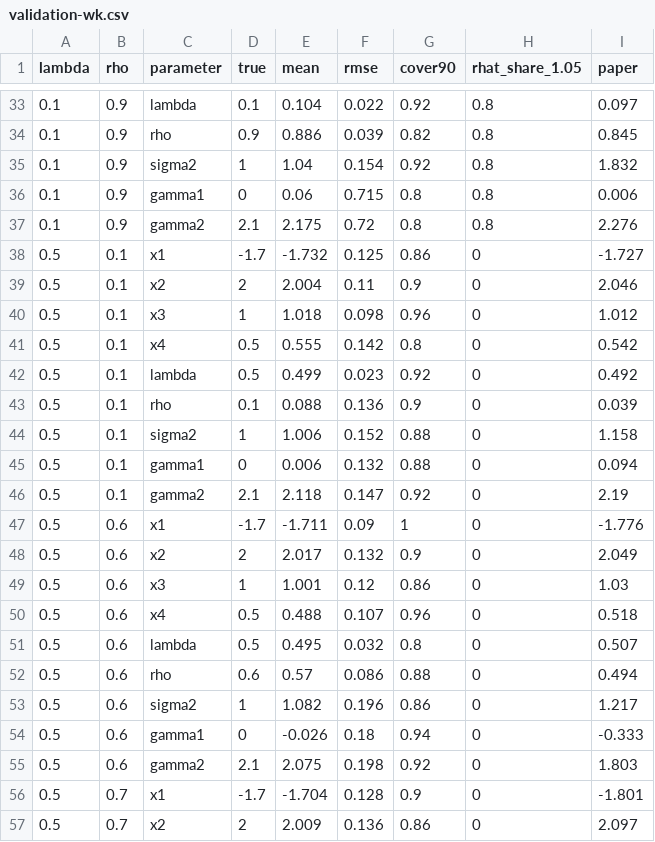
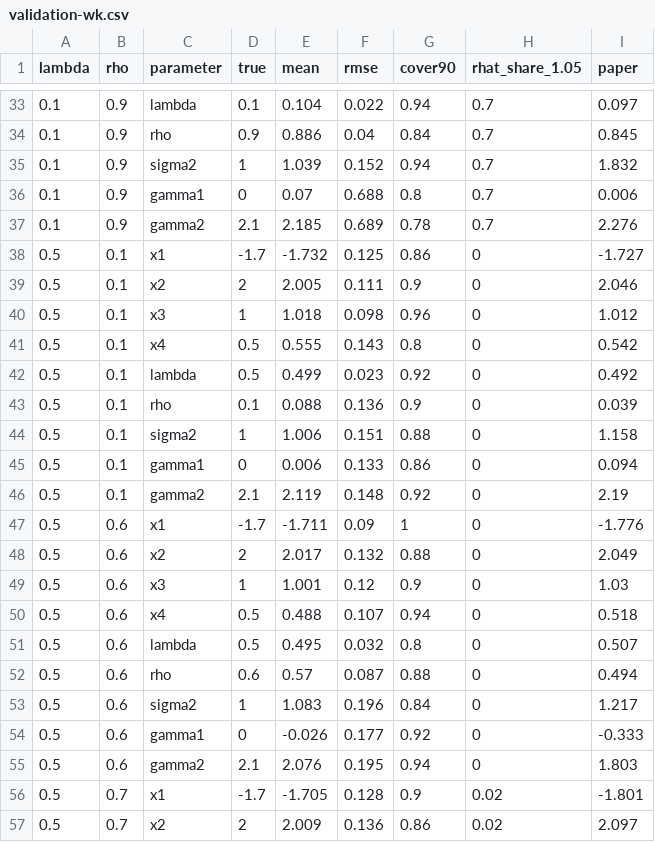
Before and after one commit to gueyenono/panelspatialprobit, a CSV file: vignettes/validation-wk.csv, drawn as a sheet; only a part is shown, gaps mark what is left out; the diff covers the shown part only.

```diff
--- a/vignettes/validation-wk.csv
+++ b/vignettes/validation-wk.csv
@@ -33,25 +33,25 @@
-0.1,0.9,"lambda",0.1,0.104,0.022,0.92,0.8,0.097
-0.1,0.9,"rho",0.9,0.886,0.039,0.82,0.8,0.845
-0.1,0.9,"sigma2",1,1.04,0.154,0.92,0.8,1.832
-0.1,0.9,"gamma1",0,0.06,0.715,0.8,0.8,0.006
-0.1,0.9,"gamma2",2.1,2.175,0.72,0.8,0.8,2.276
+0.1,0.9,"lambda",0.1,0.104,0.022,0.94,0.7,0.097
+0.1,0.9,"rho",0.9,0.886,0.04,0.84,0.7,0.845
+0.1,0.9,"sigma2",1,1.039,0.152,0.94,0.7,1.832
+0.1,0.9,"gamma1",0,0.07,0.688,0.8,0.7,0.006
+0.1,0.9,"gamma2",2.1,2.185,0.689,0.78,0.7,2.276
 0.5,0.1,"x1",-1.7,-1.732,0.125,0.86,0,-1.727
-0.5,0.1,"x2",2,2.004,0.11,0.9,0,2.046
+0.5,0.1,"x2",2,2.005,0.111,0.9,0,2.046
 0.5,0.1,"x3",1,1.018,0.098,0.96,0,1.012
-0.5,0.1,"x4",0.5,0.555,0.142,0.8,0,0.542
+0.5,0.1,"x4",0.5,0.555,0.143,0.8,0,0.542
 0.5,0.1,"lambda",0.5,0.499,0.023,0.92,0,0.492
 0.5,0.1,"rho",0.1,0.088,0.136,0.9,0,0.039
-0.5,0.1,"sigma2",1,1.006,0.152,0.88,0,1.158
-0.5,0.1,"gamma1",0,0.006,0.132,0.88,0,0.094
-0.5,0.1,"gamma2",2.1,2.118,0.147,0.92,0,2.19
+0.5,0.1,"sigma2",1,1.006,0.151,0.88,0,1.158
+0.5,0.1,"gamma1",0,0.006,0.133,0.86,0,0.094
+0.5,0.1,"gamma2",2.1,2.119,0.148,0.92,0,2.19
 0.5,0.6,"x1",-1.7,-1.711,0.09,1,0,-1.776
-0.5,0.6,"x2",2,2.017,0.132,0.9,0,2.049
-0.5,0.6,"x3",1,1.001,0.12,0.86,0,1.03
-0.5,0.6,"x4",0.5,0.488,0.107,0.96,0,0.518
+0.5,0.6,"x2",2,2.017,0.132,0.88,0,2.049
+0.5,0.6,"x3",1,1.001,0.12,0.9,0,1.03
+0.5,0.6,"x4",0.5,0.488,0.107,0.94,0,0.518
 0.5,0.6,"lambda",0.5,0.495,0.032,0.8,0,0.507
-0.5,0.6,"rho",0.6,0.57,0.086,0.88,0,0.494
-0.5,0.6,"sigma2",1,1.082,0.196,0.86,0,1.217
-0.5,0.6,"gamma1",0,-0.026,0.18,0.94,0,-0.333
-0.5,0.6,"gamma2",2.1,2.075,0.198,0.92,0,1.803
-0.5,0.7,"x1",-1.7,-1.704,0.128,0.9,0,-1.801
-0.5,0.7,"x2",2,2.009,0.136,0.86,0,2.097
+0.5,0.6,"rho",0.6,0.57,0.087,0.88,0,0.494
+0.5,0.6,"sigma2",1,1.083,0.196,0.84,0,1.217
+0.5,0.6,"gamma1",0,-0.026,0.177,0.92,0,-0.333
+0.5,0.6,"gamma2",2.1,2.076,0.195,0.94,0,1.803
+0.5,0.7,"x1",-1.7,-1.705,0.128,0.9,0.02,-1.801
+0.5,0.7,"x2",2,2.009,0.136,0.86,0.02,2.097
```
Also changed, not shown: 158 edited cells elsewhere in this file, vignettes/validation-bench.csv, vignettes/validation-mc.csv, 29 other files.
